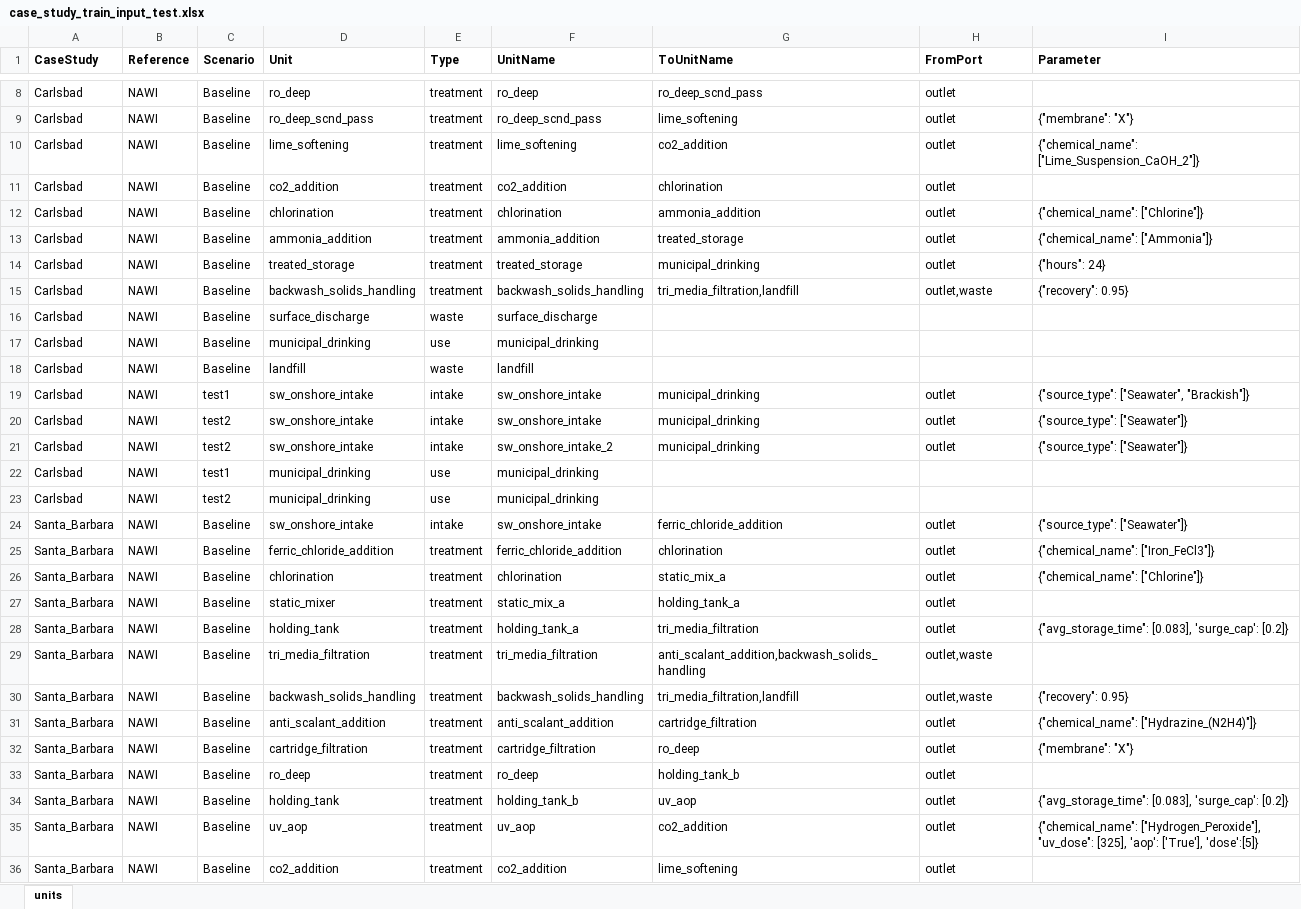
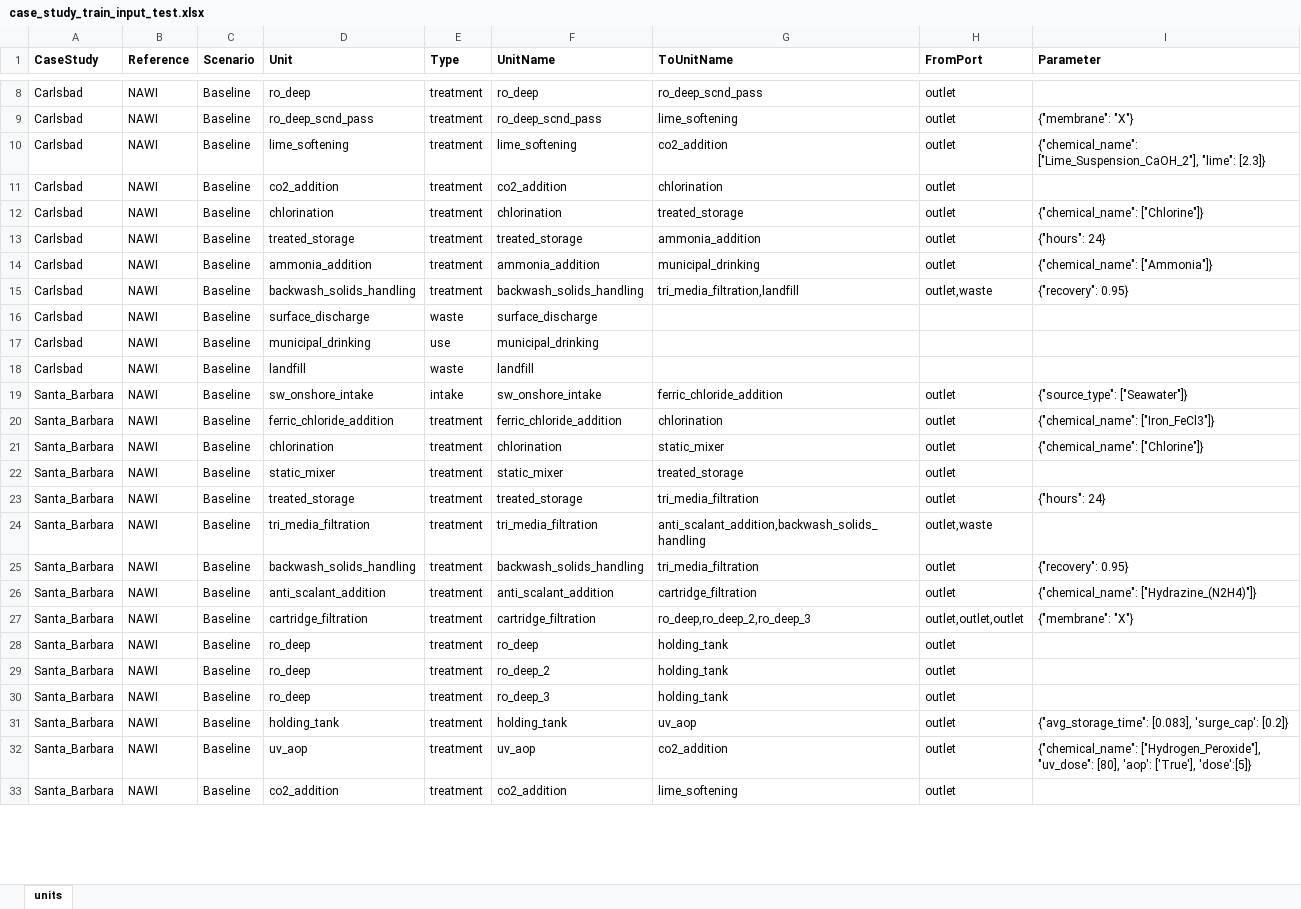
Before and after one commit to NREL/WaterTAP3, an Excel workbook: IDAES-WaterTAP3_v2/data/case_study_train_input_test.xlsx, sheet units, drawn as a sheet; only a part is shown, gaps mark what is left out; values as stored, in another font and other column widths than the file's, no borders; removed rows and columns are numbered as before the commit, all else as after; the diff covers the shown part only; the diff names each change by its address in the sheet, - before the commit and + after, or states it on an @@ line.

Commit message:
changes to input file for Santa Barbara  and lime_softening.py

```diff
--- a/IDAES-WaterTAP3_v2/data/case_study_train_input_test.xlsx (sheet units)
+++ b/IDAES-WaterTAP3_v2/data/case_study_train_input_test.xlsx (sheet units)
-I10 (Parameter): {"chemical_name": ["Lime_Suspension_CaOH_2"]}
+I10 (Parameter): {"chemical_name": ["Lime_Suspension_CaOH_2"], "lime": [2.3]}
-G12 (ToUnitName): ammonia_addition
+G12 (ToUnitName): treated_storage
-D13 (Unit): ammonia_addition
+D13 (Unit): treated_storage
-F13 (UnitName): ammonia_addition
+F13 (UnitName): treated_storage
-G13 (ToUnitName): treated_storage
+G13 (ToUnitName): ammonia_addition
-I13 (Parameter): {"chemical_name": ["Ammonia"]}
+I13 (Parameter): {"hours": 24}
-D14 (Unit): treated_storage
+D14 (Unit): ammonia_addition
-F14 (UnitName): treated_storage
+F14 (UnitName): ammonia_addition
-I14 (Parameter): {"hours": 24}
+I14 (Parameter): {"chemical_name": ["Ammonia"]}
-row 19: Carlsbad | NAWI | test1 | sw_onshore_intake | intake | sw_onshore_intake | municipal_drinking | outlet | {"source_type": ["Seawater", "Brackish"]}
-row 20: Carlsbad | NAWI | test2 | sw_onshore_intake | intake | sw_onshore_intake | municipal_drinking | outlet | {"source_type": ["Seawater"]}
-row 21: Carlsbad | NAWI | test2 | sw_onshore_intake | intake | sw_onshore_intake_2 | municipal_drinking | outlet | {"source_type": ["Seawater"]}
-row 22: Carlsbad | NAWI | test1 | municipal_drinking | use | municipal_drinking
-row 23: Carlsbad | NAWI | test2 | municipal_drinking | use | municipal_drinking
-G21 (ToUnitName): static_mix_a
+G21 (ToUnitName): static_mixer
-F22 (UnitName): static_mix_a
+F22 (UnitName): static_mixer
-G22 (ToUnitName): holding_tank_a
+G22 (ToUnitName): treated_storage
-D23 (Unit): holding_tank
+D23 (Unit): treated_storage
-F23 (UnitName): holding_tank_a
+F23 (UnitName): treated_storage
-I23 (Parameter): {"avg_storage_time": [0.083], 'surge_cap': [0.2]}
+I23 (Parameter): {"hours": 24}
-G25 (ToUnitName): tri_media_filtration,landfill
+G25 (ToUnitName): tri_media_filtration
-H25 (FromPort): outlet,waste
+H25 (FromPort): outlet
-G27 (ToUnitName): ro_deep
+G27 (ToUnitName): ro_deep,ro_deep_2,ro_deep_3
-H27 (FromPort): outlet
+H27 (FromPort): outlet,outlet,outlet
-G28 (ToUnitName): holding_tank_b
+G28 (ToUnitName): holding_tank
+row 29: Santa_Barbara | NAWI | Baseline | ro_deep | treatment | ro_deep_2 | holding_tank | outlet
+row 30: Santa_Barbara | NAWI | Baseline | ro_deep | treatment | ro_deep_3 | holding_tank | outlet
-F31 (UnitName): holding_tank_b
+F31 (UnitName): holding_tank
-I32 (Parameter): …["Hydrogen_Peroxide"], "uv_dose": [325], 'aop': ['True'],…
+I32 (Parameter): …["Hydrogen_Peroxide"], "uv_dose": [80], 'aop': ['True'],…
```
Also changed, not shown: 3 removed rows and 31 edited cells elsewhere in this sheet, 7 other files.
